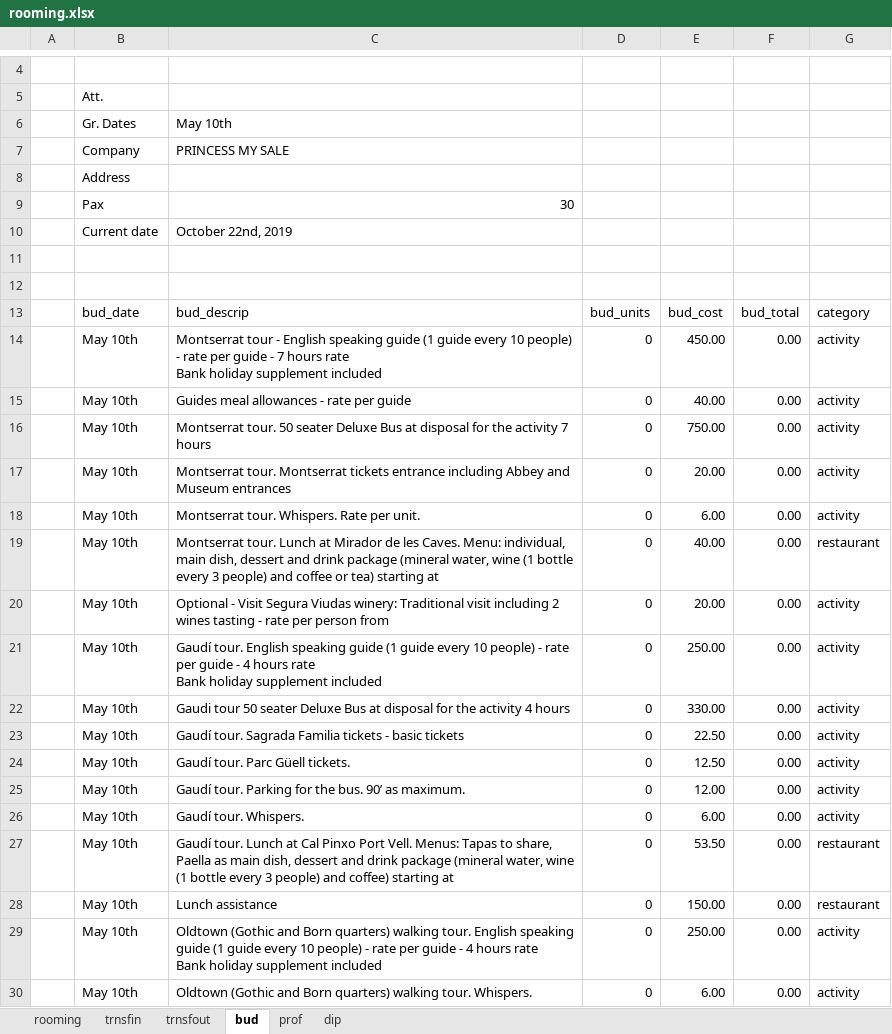
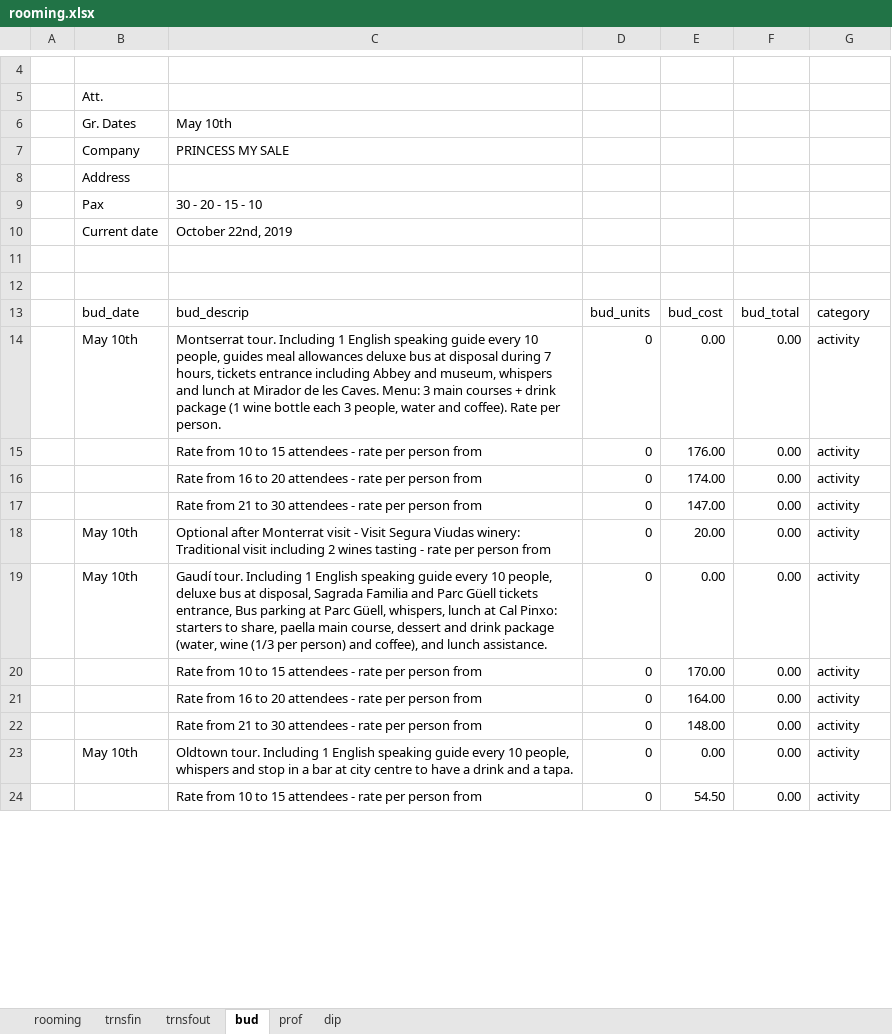
Before and after one commit to MontseMiranda/ESB20190015, an Excel workbook: rooming.xlsx, sheet bud, drawn as a sheet; only a part is shown, gaps mark what is left out; values as stored, in another font and other column widths than the file's, no cell formats; charts and pictures not drawn; removed rows and columns are numbered as before the commit, all else as after; ↵ is a line break in a cell; the diff covers the shown part only; the diff names each change by its address in the sheet, - before the commit and + after, or states it on an @@ line.

Commit message:
Add files via upload

```diff
--- a/rooming.xlsx (sheet bud)
+++ b/rooming.xlsx (sheet bud)
-C9: 30
+C9: 30 - 20 - 15 - 10
-C14: Montserrat tour - English speaking guide (1 guide every 10 people) - rate per guide - 7 hours rate ↵ Bank holiday supplement included
+C14: Montserrat tour. Including 1 English speaking guide every 10 people, guides meal allowances deluxe bus at disposal during 7 hours, tickets entrance including Abbey and museum, whispers and lunch at Mirador de les Caves. Menu: 3 main courses + drink package (1 wine bottle each 3 people, water and coffee). Rate per person.
-E14: 450.00
+E14: 0.00
-row 15:  | May 10th | Guides meal allowances - rate per guide | 0 | 40.00 | 0.00 | activity
-B15:B17: May 10th
+B15:B17: (empty)
-C15: Montserrat tour. 50 seater Deluxe Bus at disposal for the activity 7 hours
+C15: Rate from 10 to 15 attendees - rate per person from
-E15: 750.00
+E15: 176.00
-C16: Montserrat tour. Montserrat tickets entrance including Abbey and Museum entrances
+C16: Rate from 16 to 20 attendees - rate per person from
-E16: 20.00
+E16: 174.00
-C17: Montserrat tour. Whispers. Rate per unit.
+C17: Rate from 21 to 30 attendees - rate per person from
-E17: 6.00
+E17: 147.00
-row 19:  | May 10th | Montserrat tour. Lunch at Mirador de les Caves. Menu: individual, main dish, dessert and drink package (mineral water, wine (1 bottle every 3 people) and coffee or tea) starting at | 0 | 40.00 | 0.00 | restaurant
-C18: Optional - Visit…
+C18: Optional after Monterrat visit - Visit…
-C19: Gaudí tour. English speaking guide (1 guide every 10 people) - rate per guide - 4 hours rate ↵ Bank holiday supplement included
+C19: Gaudí tour. Including 1 English speaking guide every 10 people, deluxe bus at disposal, Sagrada Familia and Parc Güell tickets entrance, Bus parking at Parc Güell, whispers, lunch at Cal Pinxo: starters to share, paella main course, dessert and drink package (water, wine (1/3 per person) and coffee), and lunch assistance.
-E19: 250.00
+E19: 0.00
-B20:B21: May 10th
+B20:B21: (empty)
-C20: Gaudi tour 50 seater Deluxe Bus at disposal for the activity 4 hours
+C20: Rate from 10 to 15 attendees - rate per person from
-E20: 330.00
+E20: 170.00
-C21: Gaudí tour. Sagrada Familia tickets - basic tickets
+C21: Rate from 16 to 20 attendees - rate per person from
-E21: 22.50
+E21: 164.00
-row 24:  | May 10th | Gaudí tour. Parc Güell tickets. | 0 | 12.50 | 0.00 | activity
-B22: May 10th
+B22: (empty)
-C22: Gaudí tour. Parking for the bus. 90’ as maximum.
+C22: Rate from 21 to 30 attendees - rate per person from
-E22: 12.00
+E22: 148.00
-row 26:  | May 10th | Gaudí tour. Whispers. | 0 | 6.00 | 0.00 | activity
-row 27:  | May 10th | Gaudí tour. Lunch at Cal Pinxo Port Vell. Menus: Tapas to share, Paella as main dish, dessert and drink package (mineral water, wine (1 bottle every 3 people) and coffee) starting at | 0 | 53.50 | 0.00 | restaurant
-row 28:  | May 10th | Lunch assistance | 0 | 150.00 | 0.00 | restaurant
-C23: Oldtown (Gothic and Born quarters) walking tour. English speaking guide (1 guide every 10 people) - rate per guide - 4 hours rate ↵ Bank holiday supplement included
+C23: Oldtown tour. Including 1 English speaking guide every 10 people, whispers and stop in a bar at city centre to have a drink and a tapa.
-E23: 250.00
+E23: 0.00
-B24: May 10th
+B24: (empty)
-C24: Oldtown (Gothic and Born quarters) walking tour. Whispers.
+C24: Rate from 10 to 15 attendees - rate per person from
-E24: 6.00
+E24: 54.50
```
Also changed, not shown: 1 added row, 6 removed rows and 49 edited cells elsewhere in this sheet, cell formats, formulas that keep their value.
